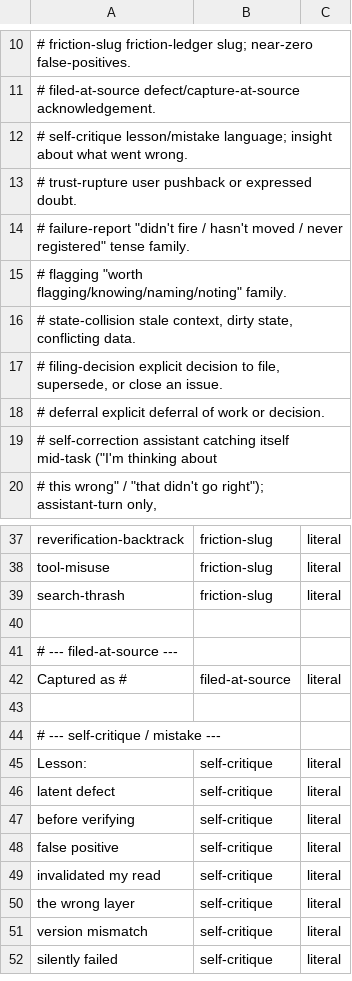
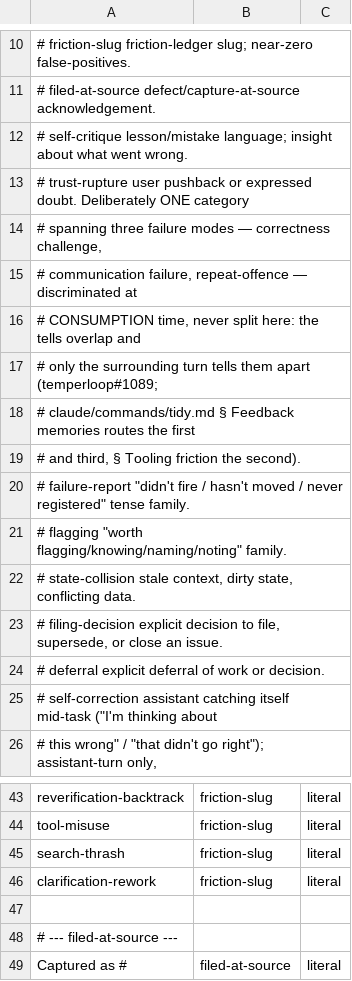
Before and after one commit to Towheads/temperloop, a TSV file: workflows/scripts/drain/lexicon.tsv, drawn as a sheet; only a part is shown, gaps mark what is left out; the shorter side is filled out with more unchanged rows.

Commit message:
feat(tidy): route clarification requests into the friction ledger (temperloop#1089)
The friction ledger's six categories were all mechanical (re-checked state,
acted-before-ground-truth, wrong tool contract). The failure the operator
experiences most directly — having to stop and ask what the assistant's last
message meant — was already captured by lexicon.tsv (as `trust-rupture`) and
then dropped, because no consumer adjudicated that subset.

- /tidy § Tooling friction (fewer-steps) takes `trust-rupture` on USER turns as
  a third lexicon anchor and appends one `clarification-rework` row per genuine
  re-explanation, each carrying the verbatim operator line. Rows participate in
  the existing >=5-in-14d frequent-stumble tally, never special-cased out.
- Two discriminations are spec'd explicitly: the correctness-challenge and
  repeat-offence subsets of `trust-rupture` stay with § Feedback memories, and a
  false-positive floor bars ordinary domain questions — a row is logged only
  when the confusion is about what the assistant itself just said.
- § Feedback memories' "deferred to temperloop#1089 / skip these matches"
  placeholder (PR #1092) is replaced with the now-live routing pointer.
- lexicon.tsv gains `clarification-rework` as a seventh `friction-slug` literal
  and documents why `trust-rupture` deliberately is NOT split: the tells overlap
  and only the surrounding turn separates them, so the split is made at
  consumption time.
- measurement-proxies.md Proxy 2 enumerates seven categories and names
  `clarification-rework` the strongest signal for communication quality.

```diff
--- a/workflows/scripts/drain/lexicon.tsv
+++ b/workflows/scripts/drain/lexicon.tsv
@@ -12,3 +12,9 @@
 #   self-critique       lesson/mistake language; insight about what went wrong.
-#   trust-rupture       user pushback or expressed doubt.
+#   trust-rupture       user pushback or expressed doubt. Deliberately ONE category
+#                       spanning three failure modes — correctness challenge,
+#                       communication failure, repeat-offence — discriminated at
+#                       CONSUMPTION time, never split here: the tells overlap and
+#                       only the surrounding turn tells them apart (temperloop#1089;
+#                       claude/commands/tidy.md § Feedback memories routes the first
+#                       and third, § Tooling friction the second).
 #   failure-report      "didn't fire / hasn't moved / never registered" tense family.
@@ -39,2 +45,3 @@ tool-misuse	friction-slug	literal
 search-thrash	friction-slug	literal
+clarification-rework	friction-slug	literal
 
```
Also changed, not shown: 3 other files.
